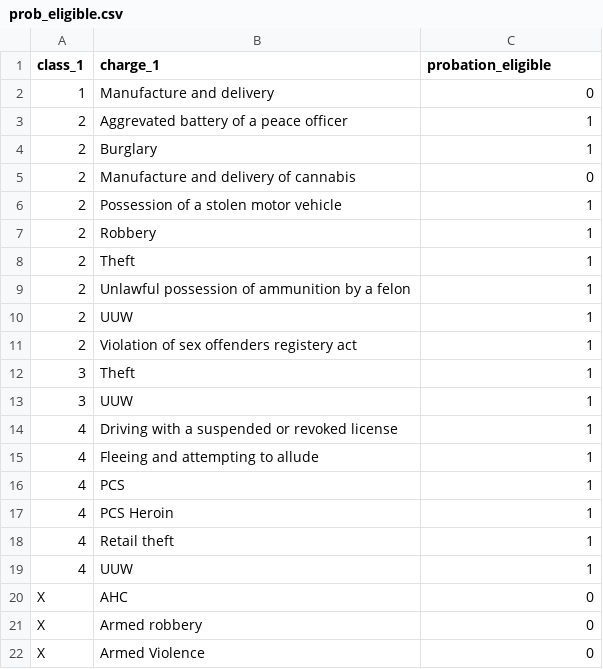
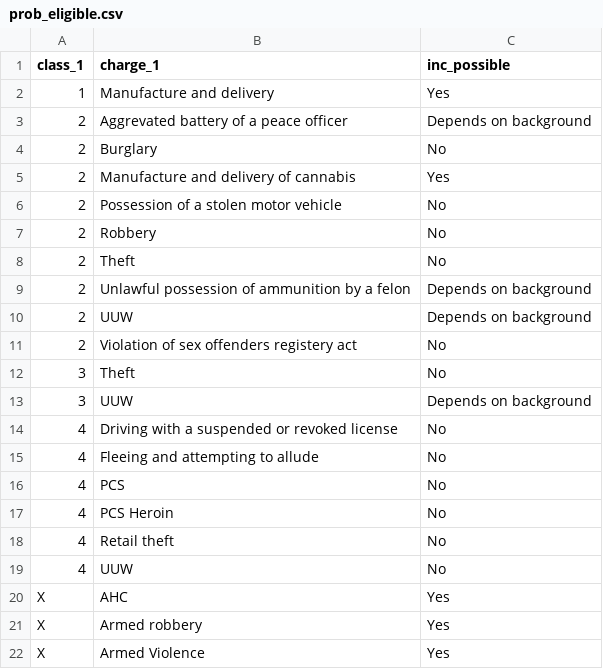
Before and after one commit to MicahCM/bond_court, a CSV file: prob_eligible.csv, drawn as a sheet.

```diff
--- a/prob_eligible.csv
+++ b/prob_eligible.csv
@@ -1,22 +1,22 @@
-class_1,charge_1,probation_eligible
-1,Manufacture and delivery,0
-2,Aggrevated battery of a peace officer,1
-2,Burglary,1
-2,Manufacture and delivery of cannabis,0
-2,Possession of a stolen motor vehicle,1
-2,Robbery,1
-2,Theft,1
-2,Unlawful possession of ammunition by a felon,1
-2,UUW,1
-2,Violation of sex offenders registery act,1
-3,Theft,1
-3,UUW,1
-4,Driving with a suspended or revoked license,1
-4,Fleeing and attempting to allude,1
-4,PCS,1
-4,PCS Heroin,1
-4,Retail theft,1
-4,UUW,1
-X,AHC,0
-X,Armed robbery,0
-X,Armed Violence,0
+class_1,charge_1,inc_possible
+1,Manufacture and delivery,Yes
+2,Aggrevated battery of a peace officer,Depends on background
+2,Burglary,No
+2,Manufacture and delivery of cannabis,Yes
+2,Possession of a stolen motor vehicle,No
+2,Robbery,No
+2,Theft,No
+2,Unlawful possession of ammunition by a felon,Depends on background
+2,UUW,Depends on background
+2,Violation of sex offenders registery act,No
+3,Theft,No
+3,UUW,Depends on background
+4,Driving with a suspended or revoked license,No
+4,Fleeing and attempting to allude,No
+4,PCS,No
+4,PCS Heroin,No
+4,Retail theft,No
+4,UUW,No
+X,AHC,Yes
+X,Armed robbery,Yes
+X,Armed Violence,Yes
```
Also changed, not shown: 4 other files.
